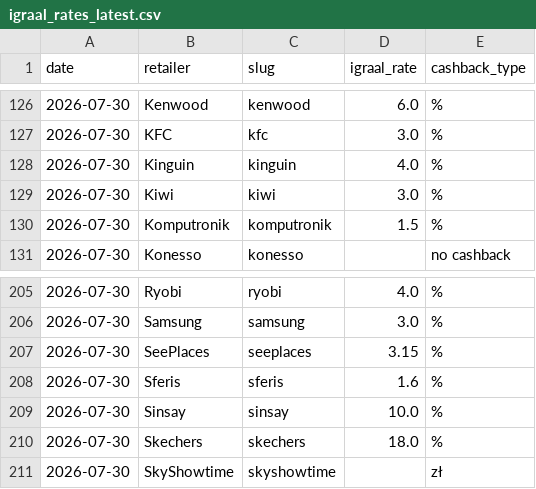
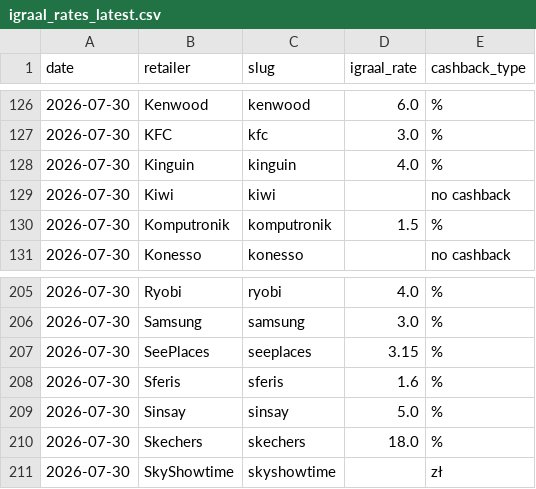
Before and after one commit to Gonzalobarrio/cashback-benchmark, a CSV file: data/igraal_rates_latest.csv, drawn as a sheet; only a part is shown, gaps mark what is left out.

```diff
--- a/data/igraal_rates_latest.csv
+++ b/data/igraal_rates_latest.csv
@@ -128,3 +128,3 @@ date,retailer,slug,igraal_rate,cashback_type
 2026-07-30,Kinguin,kinguin,4.0,%
-2026-07-30,Kiwi,kiwi,3.0,%
+2026-07-30,Kiwi,kiwi,,no cashback
 2026-07-30,Komputronik,komputronik,1.5,%
@@ -208,3 +208,3 @@ date,retailer,slug,igraal_rate,cashback_type
 2026-07-30,Sferis,sferis,1.6,%
-2026-07-30,Sinsay,sinsay,10.0,%
+2026-07-30,Sinsay,sinsay,5.0,%
 2026-07-30,Skechers,skechers,18.0,%
```
Also changed, not shown: data/benchmark_data.csv, data/benchmark_data_enriched.csv, 2 other files.
